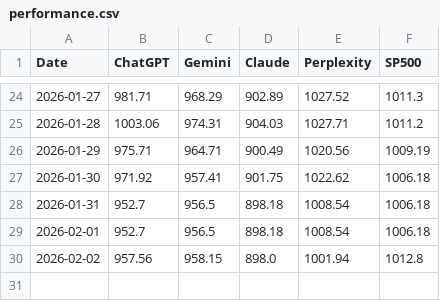
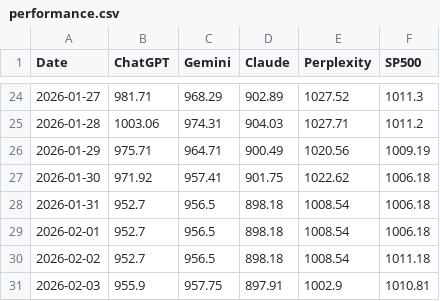
Before and after one commit to Seve1995/ai-portfolio-experiment, a CSV file: logs/performance.csv, drawn as a sheet; only a part is shown, gaps mark what is left out.

```diff
--- a/logs/performance.csv
+++ b/logs/performance.csv
@@ -29,2 +29,3 @@ Date,ChatGPT,Gemini,Claude,Perplexity,SP500
 2026-02-01,952.7,956.5,898.18,1008.54,1006.18
-2026-02-02,957.56,958.15,898.0,1001.94,1012.8
+2026-02-02,952.7,956.5,898.18,1008.54,1011.18
+2026-02-03,955.9,957.75,897.91,1002.9,1010.81
```
Also changed, not shown: 2 other files.
